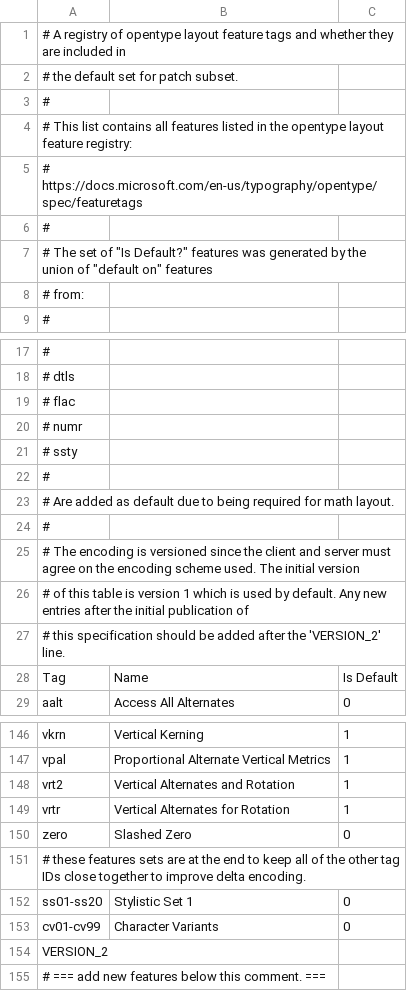
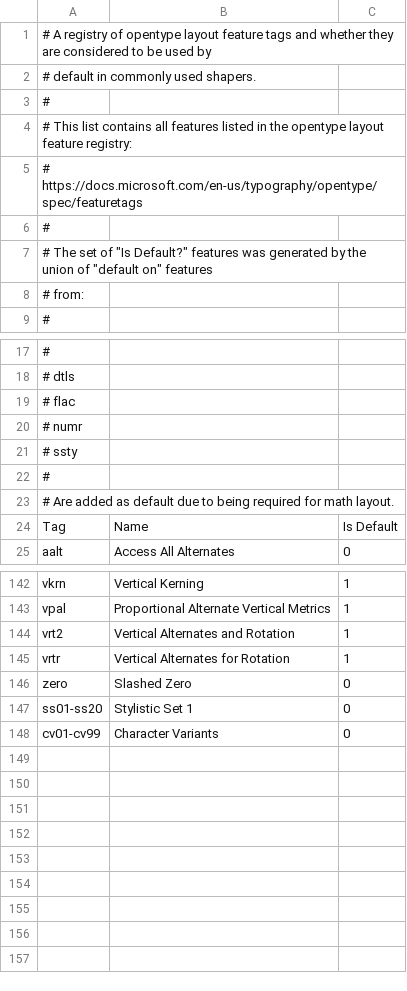
Before and after one commit to w3c/IFT, a CSV file: feature-registry.csv, drawn as a sheet; only a part is shown, gaps mark what is left out.

Commit message:
Add appendix listing layout features which shapers use by default.

```diff
--- a/feature-registry.csv
+++ b/feature-registry.csv
@@ -1,3 +1,3 @@
-# A registry of opentype layout feature tags and whether they are included in
-# the default set for patch subset.
+# A registry of opentype layout feature tags and whether they are considered to be used by
+# default in commonly used shapers.
 #
@@ -23,6 +23,2 @@
 # Are added as default due to being required for math layout.
-#
-# The encoding is versioned since the client and server must agree on the encoding scheme used. The initial version
-# of this table is version 1 which is used by default. Any new entries after the initial publication of
-# this specification should be added after the 'VERSION_2' line.
 Tag,Name,Is Default
@@ -150,6 +146,3 @@ vrtr,Vertical Alternates for Rotation,1
 zero,Slashed Zero,0
-# these features sets are at the end to keep all of the other tag IDs close together to improve delta encoding.
 ss01-ss20,Stylistic Set 1,0
 cv01-cv99,Character Variants,0
-VERSION_2
-# === add new features below this comment. ===
```
Also changed, not shown: 4 other files.
